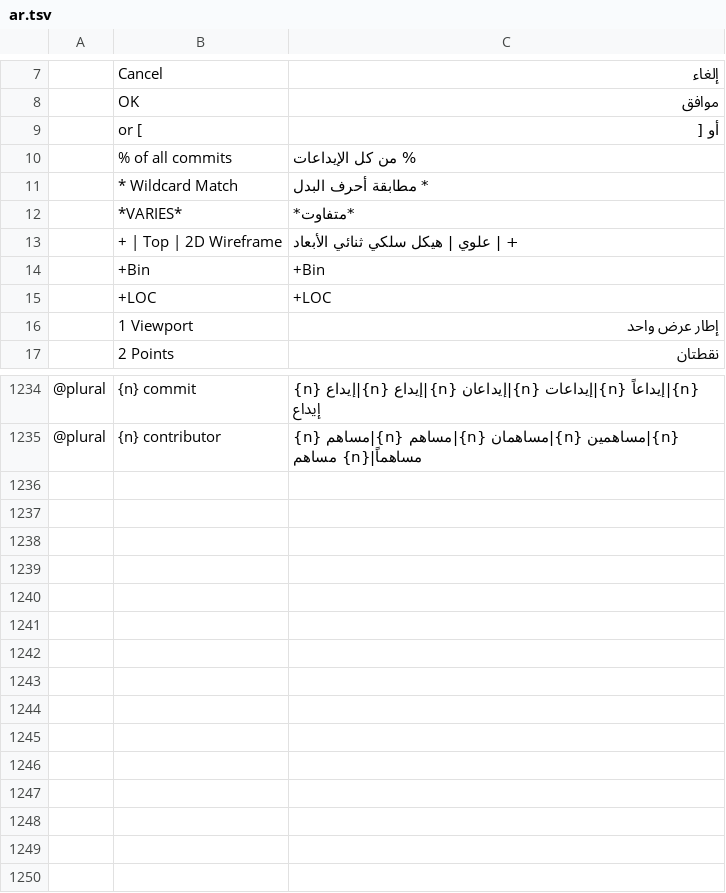
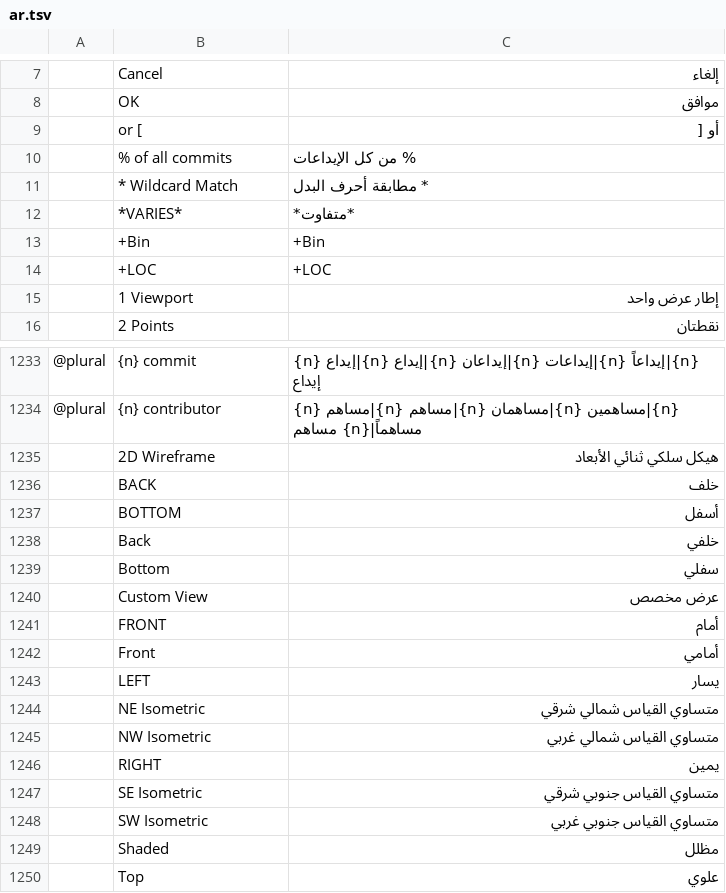
Before and after one commit to cau-citcwalker/Cadino, a TSV file: crates/ui-egui/src/i18n/ar.tsv, drawn as a sheet; only a part is shown, gaps mark what is left out; removed rows and columns are numbered as before the commit, all else as after; the diff names each change by its address in the sheet, - before the commit and + after, or states it on an @@ line.

```diff
--- a/crates/ui-egui/src/i18n/ar.tsv
+++ b/crates/ui-egui/src/i18n/ar.tsv
-row 13:  | + | Top | 2D Wireframe | + | علوي | هيكل سلكي ثنائي الأبعاد
+row 1235:  | 2D Wireframe | هيكل سلكي ثنائي الأبعاد
+row 1236:  | BACK | خلف
+row 1237:  | BOTTOM | أسفل
+row 1238:  | Back | خلفي
+row 1239:  | Bottom | سفلي
+row 1240:  | Custom View | عرض مخصص
+row 1241:  | FRONT | أمام
+row 1242:  | Front | أمامي
+row 1243:  | LEFT | يسار
+row 1244:  | NE Isometric | متساوي القياس شمالي شرقي
+row 1245:  | NW Isometric | متساوي القياس شمالي غربي
+row 1246:  | RIGHT | يمين
+row 1247:  | SE Isometric | متساوي القياس جنوبي شرقي
+row 1248:  | SW Isometric | متساوي القياس جنوبي غربي
+row 1249:  | Shaded | مظلل
+row 1250:  | Top | علوي
```
Also changed, not shown: crates/ui-egui/src/i18n/it.tsv, crates/ui-egui/src/i18n/ko.tsv, 41 other files.
